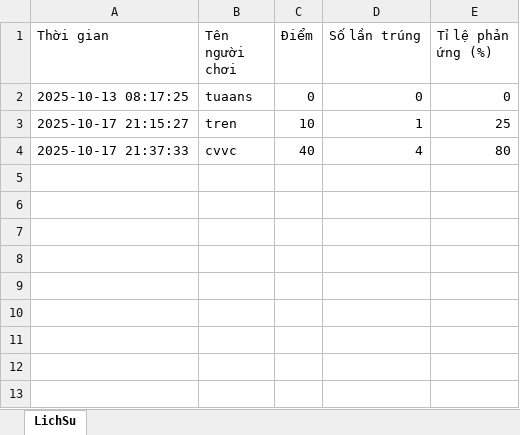
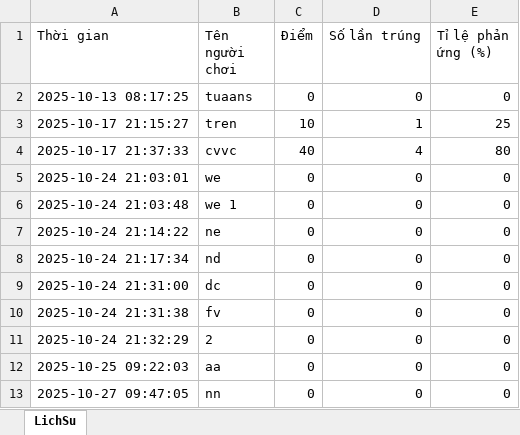
Before and after one commit to tuan985/game-pchuot, an Excel workbook: cơ sinh/whack-a-mole-hand-control/src/game_history.xlsx, sheet LichSu, drawn as a sheet; values as stored, in another font and other column widths than the file's, no borders; the diff names each change by its address in the sheet, - before the commit and + after, or states it on an @@ line.

```diff
--- a/cơ sinh/whack-a-mole-hand-control/src/game_history.xlsx (sheet LichSu)
+++ b/cơ sinh/whack-a-mole-hand-control/src/game_history.xlsx (sheet LichSu)
+row 5: 2025-10-24 21:03:01 | we | 0 | 0 | 0
+row 6: 2025-10-24 21:03:48 | we 1 | 0 | 0 | 0
+row 7: 2025-10-24 21:14:22 | ne | 0 | 0 | 0
+row 8: 2025-10-24 21:17:34 | nd | 0 | 0 | 0
+row 9: 2025-10-24 21:31:00 | dc | 0 | 0 | 0
+row 10: 2025-10-24 21:31:38 | fv | 0 | 0 | 0
+row 11: 2025-10-24 21:32:29 | 2 | 0 | 0 | 0
+row 12: 2025-10-25 09:22:03 | aa | 0 | 0 | 0
+row 13: 2025-10-27 09:47:05 | nn | 0 | 0 | 0
```
Also changed, not shown: cơ sinh/whack-a-mole-hand-control/src/game_angles_summary.xlsx, 5 other files.
